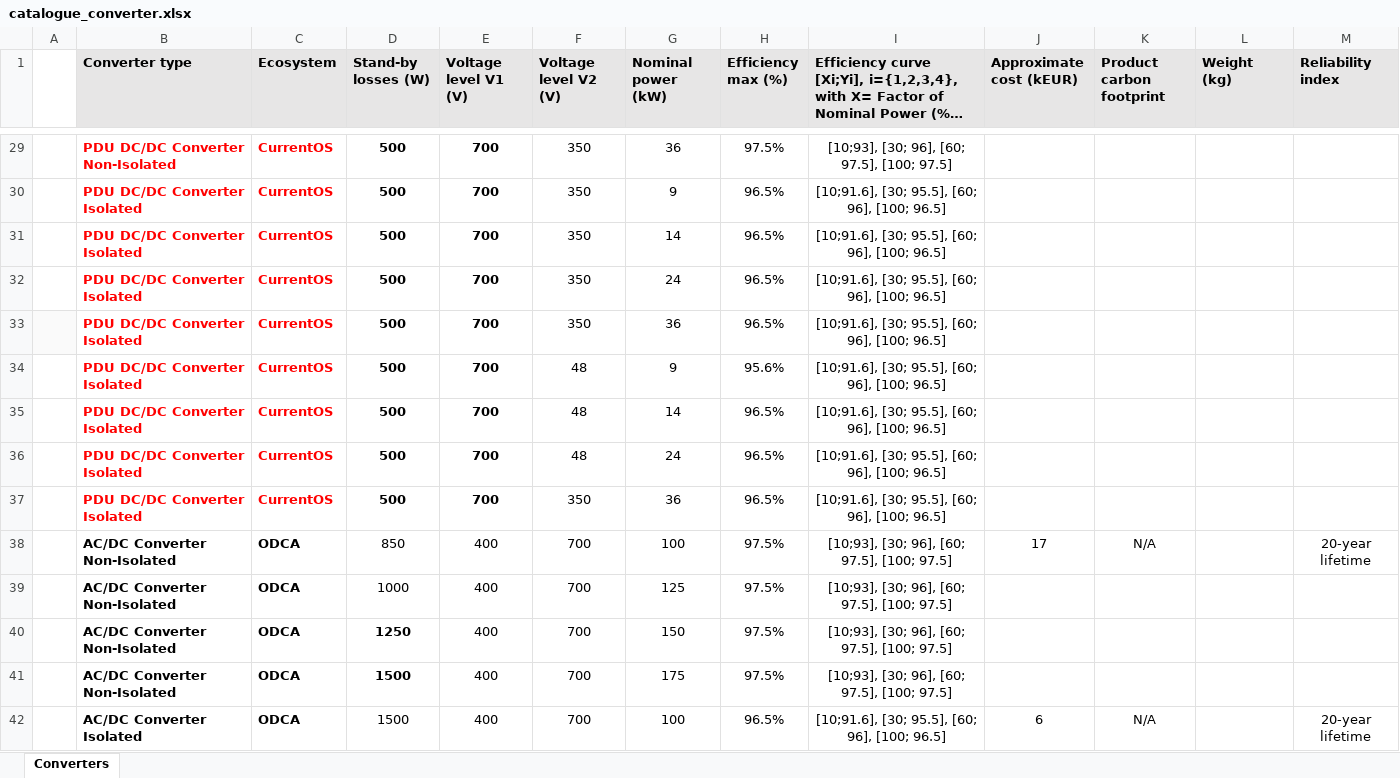
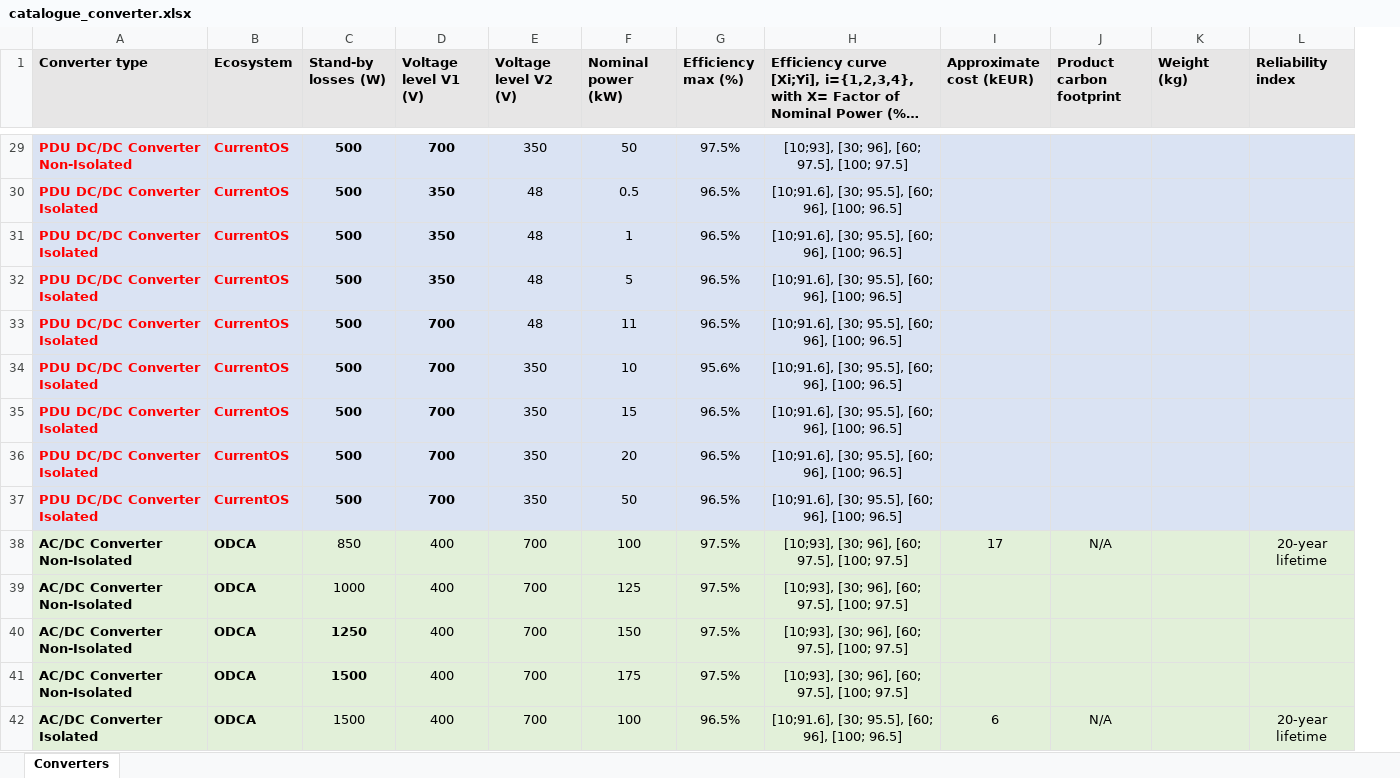
Before and after one commit to SHIFT2DC/dc_design_tool, an Excel workbook: catalogue_converter.xlsx, sheet Converters, drawn as a sheet; only a part is shown, gaps mark what is left out; long unchanged cells end in …; values as stored, in another font and other column widths than the file's, no borders; removed rows and columns are numbered as before the commit, all else as after; the diff covers the shown part only; the diff names each change by its address in the sheet, - before the commit and + after, or states it on an @@ line.

```diff
--- a/catalogue_converter.xlsx (sheet Converters)
+++ b/catalogue_converter.xlsx (sheet Converters)
-column A, empty
-A29:L37 fill: none
+A29:L37 fill: #DAE3F3
-F29 (Nominal power (kW)): 36
+F29 (Nominal power (kW)): 50
-D30:D32 (Voltage level V1 (V)): 700
+D30:D32 (Voltage level V1 (V)): 350
-E30:E33 (Voltage level V2 (V)): 350
+E30:E33 (Voltage level V2 (V)): 48
-F30 (Nominal power (kW)): 9
+F30 (Nominal power (kW)): 0.5
-F31 (Nominal power (kW)): 14
+F31 (Nominal power (kW)): 1
-F32 (Nominal power (kW)): 24
+F32 (Nominal power (kW)): 5
-F33 (Nominal power (kW)): 36
+F33 (Nominal power (kW)): 11
-E34:E36 (Voltage level V2 (V)): 48
+E34:E36 (Voltage level V2 (V)): 350
-F34 (Nominal power (kW)): 9
+F34 (Nominal power (kW)): 10
-F35 (Nominal power (kW)): 14
+F35 (Nominal power (kW)): 15
-F36 (Nominal power (kW)): 24
+F36 (Nominal power (kW)): 20
-F37 (Nominal power (kW)): 36
+F37 (Nominal power (kW)): 50
-A38:L42 fill: none
+A38:L42 fill: #E2F0D9
```
Also changed, not shown: 21 edited cells and cell formats elsewhere in this sheet, formulas that keep their value, input_file_grid_data.xlsx, 1 other file.
